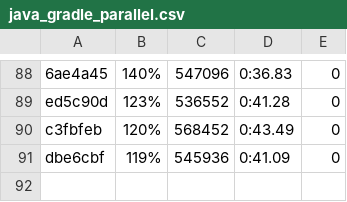
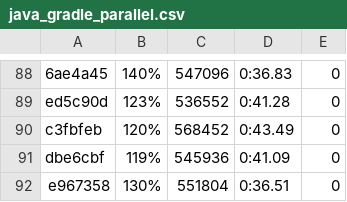
Before and after one commit to getgauge/gauge-benchmarks, a CSV file: docs/data/gauge/java_gradle_parallel.csv, drawn as a sheet; only a part is shown, gaps mark what is left out; the diff names each change by its address in the sheet, - before the commit and + after, or states it on an @@ line.

```diff
--- a/docs/data/gauge/java_gradle_parallel.csv
+++ b/docs/data/gauge/java_gradle_parallel.csv
+row 92: e967358 | 130% | 551804 | 0:36.51 | 0
```
Also changed, not shown: docs/data/gauge/java_gradle_multithreaded.csv, docs/data/gauge/java_gradle_serial.csv, 6 other files.
